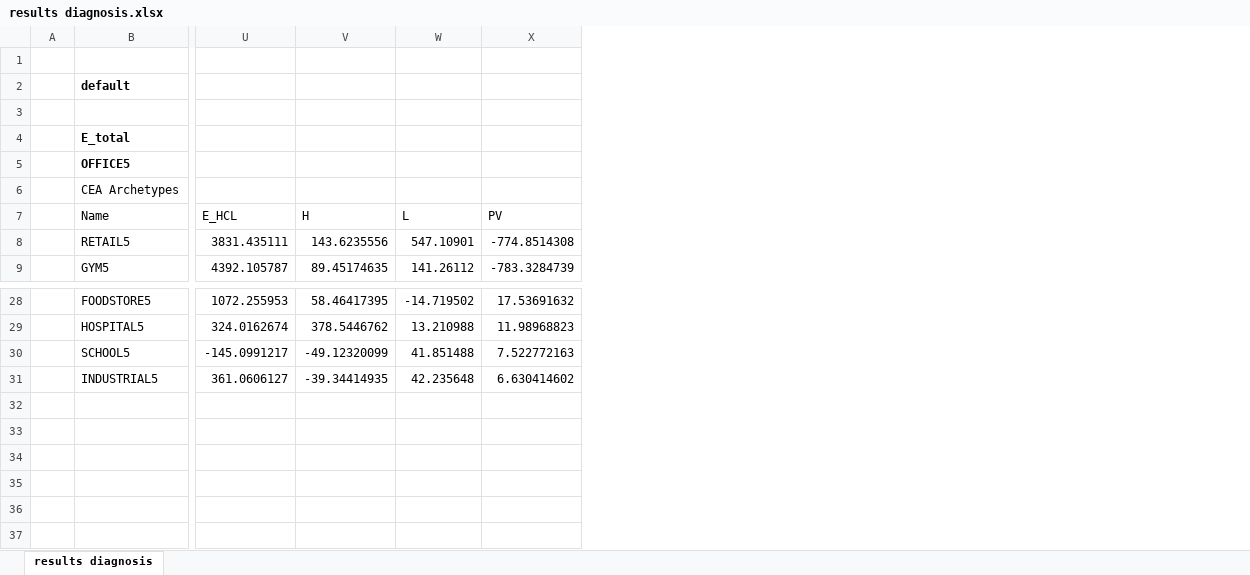
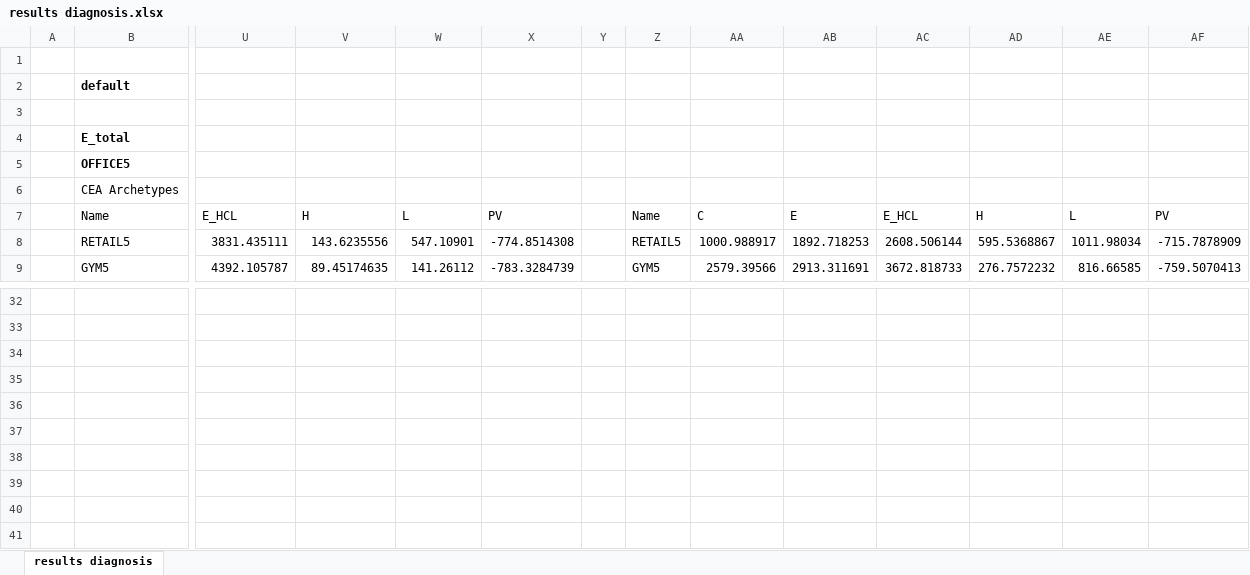
Before and after one commit to architecture-building-systems/ASF_Simulation, an Excel workbook: Simulation_Tool/New_SimulationEnvironment/CEA_Archetypes_CH/results diagnosis.xlsx, sheet results diagnosis, drawn as a sheet; only a part is shown, gaps mark what is left out; values as stored, in another font and other column widths than the file's, no borders; conditional formats not drawn; removed rows and columns are numbered as before the commit, all else as after; rows hold the shown columns only; the diff covers the shown part only; the diff names each change by its address in the sheet, - before the commit and + after, or states it on an @@ line.

Commit message:
updated occupancy files to fix occ_m2p bug. Now running full simulation

```diff
--- a/Simulation_Tool/New_SimulationEnvironment/CEA_Archetypes_CH/results diagnosis.xlsx (sheet results diagnosis)
+++ b/Simulation_Tool/New_SimulationEnvironment/CEA_Archetypes_CH/results diagnosis.xlsx (sheet results diagnosis)
+column Y, empty
+column Z, rows 7-9: Name | RETAIL5 | GYM5
+column AA, rows 7-9: C | 1000.988917 | 2579.39566
+column AB, rows 7-9: E | 1892.718253 | 2913.311691
+column AC, rows 7-9: E_HCL | 2608.506144 | 3672.818733
+column AD, rows 7-9: H | 595.5368867 | 276.7572232
+column AE, rows 7-9: L | 1011.98034 | 816.66585
+column AF, rows 7-9: PV | -715.7878909 | -759.5070413
-row 4:  | E_total
+row 4:  | E_total
-row 32:  | FOODSTORE5 | 1072.255953 | 58.46417395 | -14.719502 | 17.53691632
+row 32: (empty)
-row 33:  | HOSPITAL5 | 324.0162674 | 378.5446762 | 13.210988 | 11.98968823
+row 33: (empty)
-row 34:  | SCHOOL5 | -145.0991217 | -49.12320099 | 41.851488 | 7.522772163
+row 34: (empty)
-row 35:  | INDUSTRIAL5 | 361.0606127 | -39.34414935 | 42.235648 | 6.630414602
+row 35: (empty)
+row 36: (empty)
+row 37: (empty)
+row 38: (empty)
+row 39: (empty)
+row 40: (empty)
+row 41: (empty)
```
Also changed, not shown: 11 added rows and 7 removed rows elsewhere in this sheet, 21 other files.
